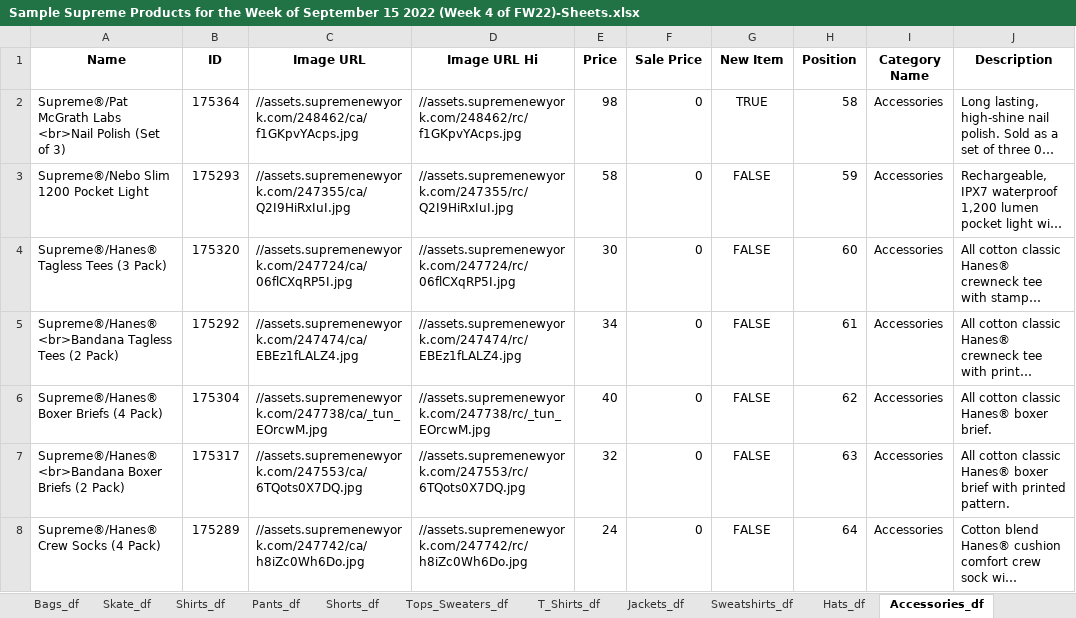
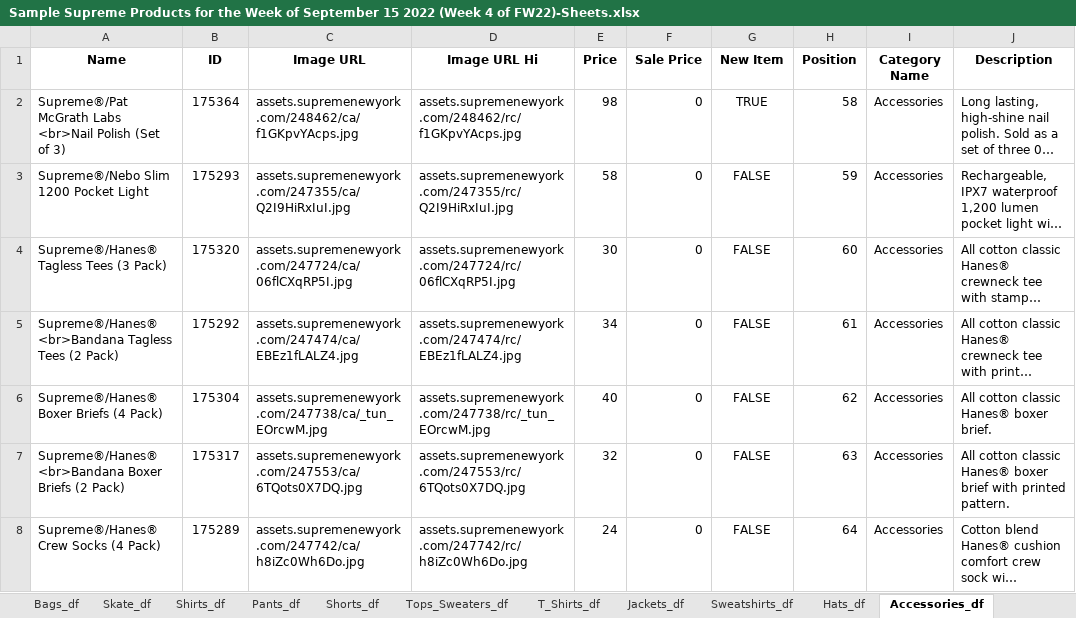
Before and after one commit to huyszn/supreme-products-scraper, an Excel workbook: sample data/Sample Supreme Products for the Week of September 15 2022 (Week 4 of FW22)-Sheets.xlsx, sheet Accessories_df, drawn as a sheet; long unchanged cells end in …; values as stored, in another font and other column widths than the file's, no borders; the diff names each change by its address in the sheet, - before the commit and + after, or states it on an @@ line.

Commit message:
Fix image URLs

```diff
--- a/sample data/Sample Supreme Products for the Week of September 15 2022 (Week 4 of FW22)-Sheets.xlsx (sheet Accessories_df)
+++ b/sample data/Sample Supreme Products for the Week of September 15 2022 (Week 4 of FW22)-Sheets.xlsx (sheet Accessories_df)
-C2 (Image URL): //assets.supremenewyork.com/248462/ca/f1GKpvYAcps.jpg
+C2 (Image URL): assets.supremenewyork.com/248462/ca/f1GKpvYAcps.jpg
-D2 (Image URL Hi): //assets.supremenewyork.com/248462/rc/f1GKpvYAcps.jpg
+D2 (Image URL Hi): assets.supremenewyork.com/248462/rc/f1GKpvYAcps.jpg
-C3 (Image URL): //assets.supremenewyork.com/247355/ca/Q2I9HiRxIuI.jpg
+C3 (Image URL): assets.supremenewyork.com/247355/ca/Q2I9HiRxIuI.jpg
-D3 (Image URL Hi): //assets.supremenewyork.com/247355/rc/Q2I9HiRxIuI.jpg
+D3 (Image URL Hi): assets.supremenewyork.com/247355/rc/Q2I9HiRxIuI.jpg
-C4 (Image URL): //assets.supremenewyork.com/247724/ca/06flCXqRP5I.jpg
+C4 (Image URL): assets.supremenewyork.com/247724/ca/06flCXqRP5I.jpg
-D4 (Image URL Hi): //assets.supremenewyork.com/247724/rc/06flCXqRP5I.jpg
+D4 (Image URL Hi): assets.supremenewyork.com/247724/rc/06flCXqRP5I.jpg
-C5 (Image URL): //assets.supremenewyork.com/247474/ca/EBEz1fLALZ4.jpg
+C5 (Image URL): assets.supremenewyork.com/247474/ca/EBEz1fLALZ4.jpg
-D5 (Image URL Hi): //assets.supremenewyork.com/247474/rc/EBEz1fLALZ4.jpg
+D5 (Image URL Hi): assets.supremenewyork.com/247474/rc/EBEz1fLALZ4.jpg
-C6 (Image URL): //assets.supremenewyork.com/247738/ca/_tun_EOrcwM.jpg
+C6 (Image URL): assets.supremenewyork.com/247738/ca/_tun_EOrcwM.jpg
-D6 (Image URL Hi): //assets.supremenewyork.com/247738/rc/_tun_EOrcwM.jpg
+D6 (Image URL Hi): assets.supremenewyork.com/247738/rc/_tun_EOrcwM.jpg
-C7 (Image URL): //assets.supremenewyork.com/247553/ca/6TQots0X7DQ.jpg
+C7 (Image URL): assets.supremenewyork.com/247553/ca/6TQots0X7DQ.jpg
-D7 (Image URL Hi): //assets.supremenewyork.com/247553/rc/6TQots0X7DQ.jpg
+D7 (Image URL Hi): assets.supremenewyork.com/247553/rc/6TQots0X7DQ.jpg
-C8 (Image URL): //assets.supremenewyork.com/247742/ca/h8iZc0Wh6Do.jpg
+C8 (Image URL): assets.supremenewyork.com/247742/ca/h8iZc0Wh6Do.jpg
-D8 (Image URL Hi): //assets.supremenewyork.com/247742/rc/h8iZc0Wh6Do.jpg
+D8 (Image URL Hi): assets.supremenewyork.com/247742/rc/h8iZc0Wh6Do.jpg
```
Also changed, not shown: sheet Tops_Sweaters_df, sheet Pants_df, sheet Sweatshirts_df, sheet Hats_df, sheet Bags_df, sheet Jackets_df, 4 more sheets, sample data/Sample EU Supreme Products for the Week of September 15 2022 (Week 4 of FW22) - One Sheet.xlsx, sample data/Sample EU Supreme Products for the Week of September 15 2022 (Week 4 of FW22)-Sheets.xlsx, 8 other files.
